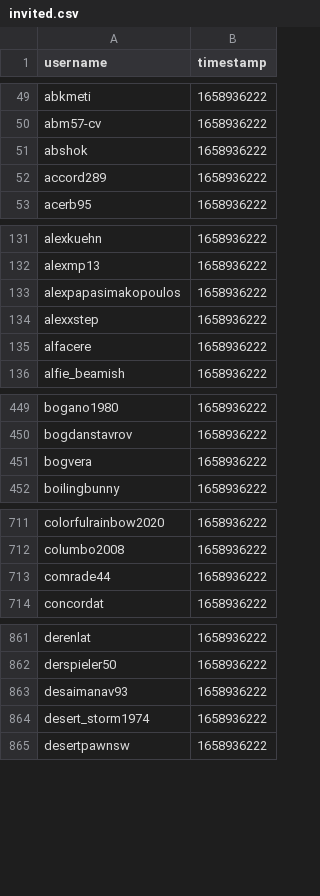
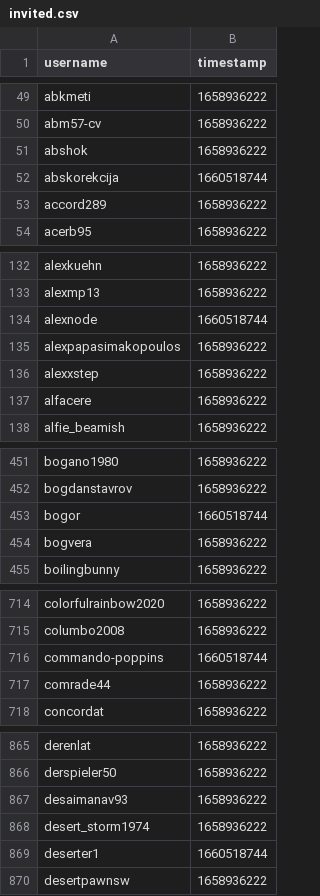
Before and after one commit to Sootopolis/tgbe-tools, a CSV file: invited.csv, drawn as a sheet; only a part is shown, gaps mark what is left out; the diff covers the shown part only.

```diff
--- a/invited.csv
+++ b/invited.csv
@@ -51,2 +51,3 @@ abm57-cv,1658936222
 abshok,1658936222
+abskorekcija,1660518744
 accord289,1658936222
@@ -132,2 +133,3 @@ alexkuehn,1658936222
 alexmp13,1658936222
+alexnode,1660518744
 alexpapasimakopoulos,1658936222
@@ -450,2 +452,3 @@ bogano1980,1658936222
 bogdanstavrov,1658936222
+bogor,1660518744
 bogvera,1658936222
@@ -712,2 +715,3 @@ colorfulrainbow2020,1658936222
 columbo2008,1658936222
+commando-poppins,1660518744
 comrade44,1658936222
@@ -864,2 +868,3 @@ desaimanav93,1658936222
 desert_storm1974,1658936222
+deserter1,1660518744
 desertpawnsw,1658936222
```
Also changed, not shown: 13 added rows elsewhere in this file, members.csv.
